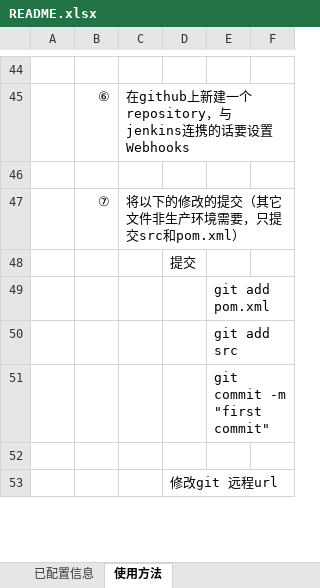
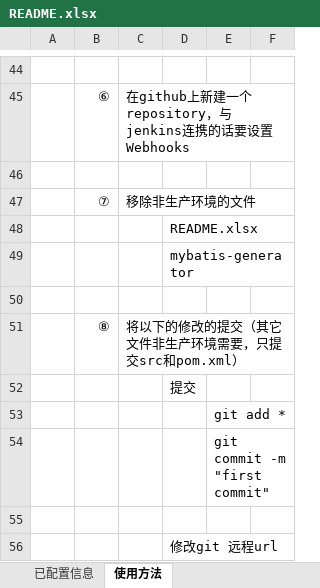
Before and after one commit to ganquanjp/template, an Excel workbook: README.xlsx, sheet 使用方法, drawn as a sheet; only a part is shown, gaps mark what is left out; values as stored, in another font and other column widths than the file's, no borders; removed rows and columns are numbered as before the commit, all else as after; the diff names each change by its address in the sheet, - before the commit and + after, or states it on an @@ line.

Commit message:
README modified

```diff
--- a/README.xlsx (sheet 使用方法)
+++ b/README.xlsx (sheet 使用方法)
-C47: 将以下的修改的提交（其它文件非生产环境需要，只提交src和pom.xml）
+C47: 移除非生产环境的文件
+row 48:  |  |  | README.xlsx
+row 49:  |  |  | mybatis-generator
+row 50: (empty)
+row 51:  | ⑧ | 将以下的修改的提交（其它文件非生产环境需要，只提交src和pom.xml）
-E53: git add pom.xml
+E53: git add *
-row 50:  |  |  |  | git add src
```
Also changed, not shown: 1 other file.
